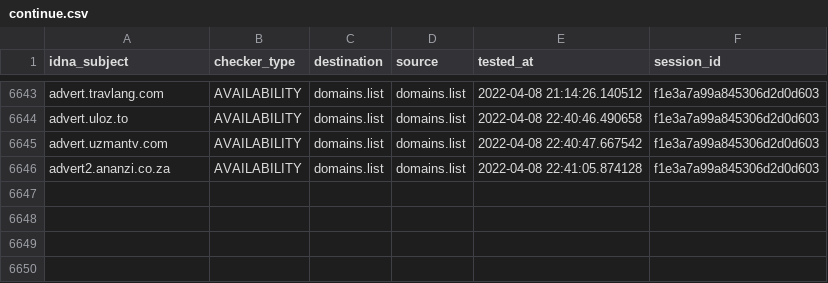
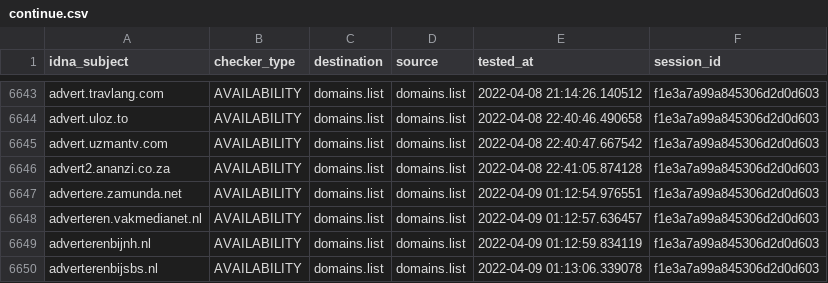
Before and after one commit to Ultimate-Hosts-Blacklist/Wiggum27_Blockers, a CSV file: output/domains.list/continue.csv, drawn as a sheet; only a part is shown, gaps mark what is left out.

```diff
--- a/output/domains.list/continue.csv
+++ b/output/domains.list/continue.csv
@@ -6646 +6646,5 @@ advert.uzmantv.com,AVAILABILITY,domains.list,domains.list,2022-04-08 22:40:47.66
 advert2.ananzi.co.za,AVAILABILITY,domains.list,domains.list,2022-04-08 22:41:05.874128,f1e3a7a99a845306d2d0d603
+advertere.zamunda.net,AVAILABILITY,domains.list,domains.list,2022-04-09 01:12:54.976551,f1e3a7a99a845306d2d0d603
+adverteren.vakmedianet.nl,AVAILABILITY,domains.list,domains.list,2022-04-09 01:12:57.636457,f1e3a7a99a845306d2d0d603
+adverterenbijnh.nl,AVAILABILITY,domains.list,domains.list,2022-04-09 01:12:59.834119,f1e3a7a99a845306d2d0d603
+adverterenbijsbs.nl,AVAILABILITY,domains.list,domains.list,2022-04-09 01:13:06.339078,f1e3a7a99a845306d2d0d603
```
Also changed, not shown: .pyfunceble/inactive.csv, 9 other files.
